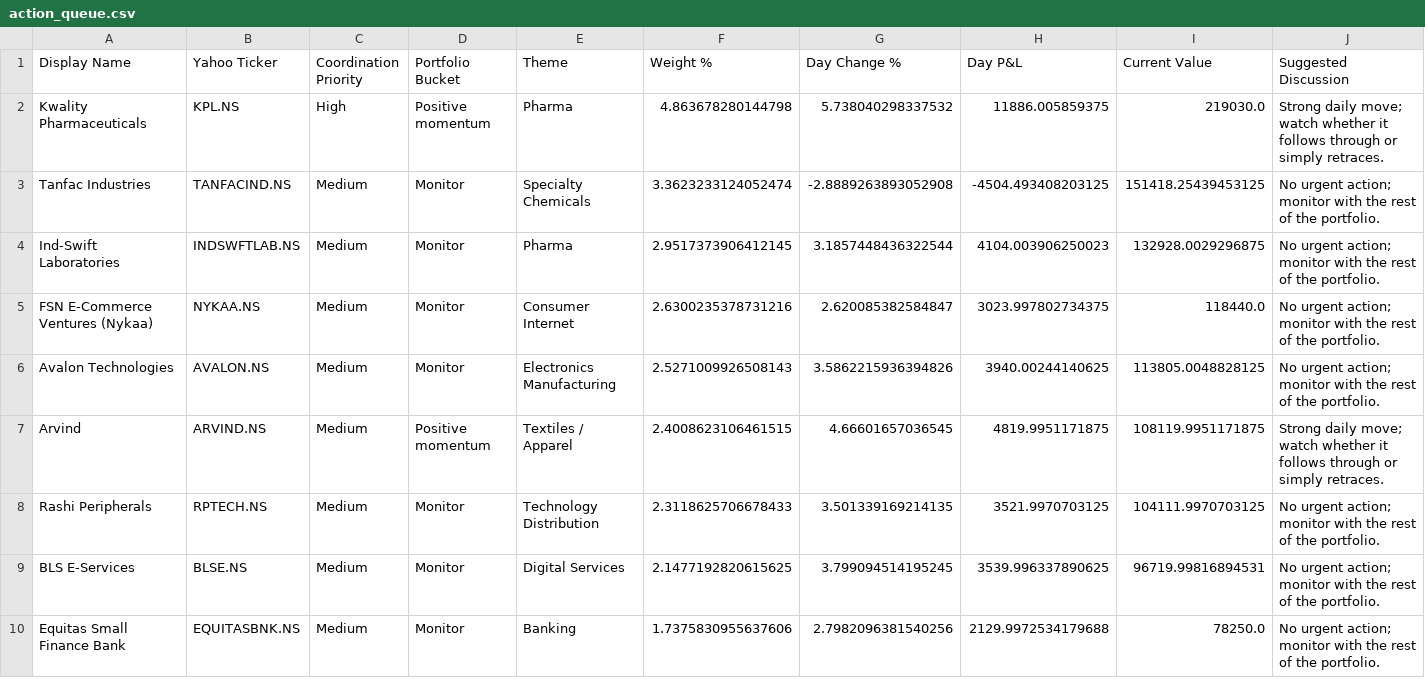
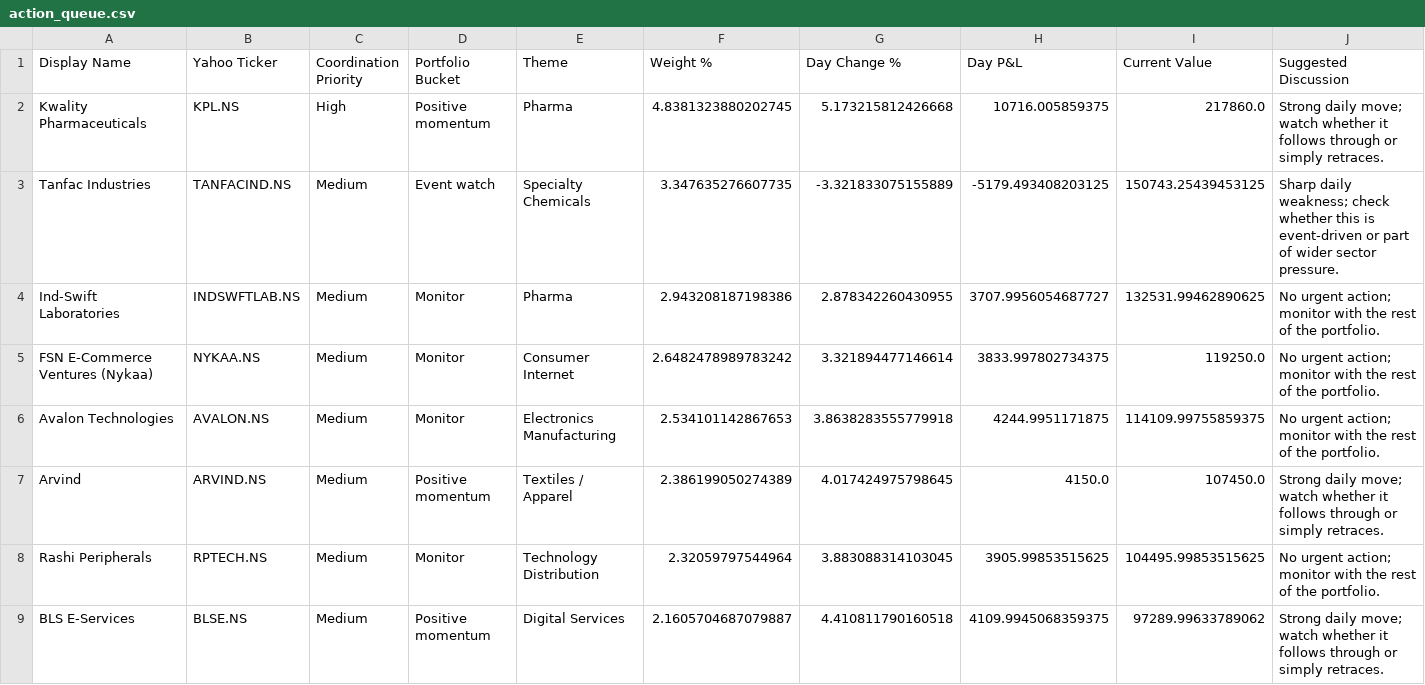
Before and after one commit to hvj7p7shkv-hub/anshuman-portfolio-dashboard, a CSV file: data/action_queue.csv, drawn as a sheet.

```diff
--- a/data/action_queue.csv
+++ b/data/action_queue.csv
@@ -1,10 +1,9 @@
 Display Name,Yahoo Ticker,Coordination Priority,Portfolio Bucket,Theme,Weight %,Day Change %,Day P&L,Current Value,Suggested Discussion
-Kwality Pharmaceuticals,KPL.NS,High,Positive momentum,Pharma,4.863678280144798,5.738040298337532,11886.005859375,219030.0,Strong daily move; watch whether it follows through or simply retraces.
-Tanfac Industries,TANFACIND.NS,Medium,Monitor,Specialty Chemicals,3.3623233124052474,-2.8889263893052908,-4504.493408203125,151418.25439453125,No urgent action; monitor with the rest of the portfolio.
-Ind-Swift Laboratories,INDSWFTLAB.NS,Medium,Monitor,Pharma,2.9517373906412145,3.1857448436322544,4104.003906250023,132928.0029296875,No urgent action; monitor with the rest of the portfolio.
-FSN E-Commerce Ventures (Nykaa),NYKAA.NS,Medium,Monitor,Consumer Internet,2.6300235378731216,2.620085382584847,3023.997802734375,118440.0,No urgent action; monitor with the rest of the portfolio.
-Avalon Technologies,AVALON.NS,Medium,Monitor,Electronics Manufacturing,2.5271009926508143,3.5862215936394826,3940.00244140625,113805.0048828125,No urgent action; monitor with the rest of the portfolio.
-Arvind,ARVIND.NS,Medium,Positive momentum,Textiles / Apparel,2.4008623106461515,4.66601657036545,4819.9951171875,108119.9951171875,Strong daily move; watch whether it follows through or simply retraces.
-Rashi Peripherals,RPTECH.NS,Medium,Monitor,Technology Distribution,2.3118625706678433,3.501339169214135,3521.9970703125,104111.9970703125,No urgent action; monitor with the rest of the portfolio.
-BLS E-Services,BLSE.NS,Medium,Monitor,Digital Services,2.1477192820615625,3.799094514195245,3539.996337890625,96719.99816894531,No urgent action; monitor with the rest of the portfolio.
-Equitas Small Finance Bank,EQUITASBNK.NS,Medium,Monitor,Banking,1.7375830955637606,2.7982096381540256,2129.9972534179688,78250.0,No urgent action; monitor with the rest of the portfolio.
+Kwality Pharmaceuticals,KPL.NS,High,Positive momentum,Pharma,4.8381323880202745,5.173215812426668,10716.005859375,217860.0,Strong daily move; watch whether it follows through or simply retraces.
+Tanfac Industries,TANFACIND.NS,Medium,Event watch,Specialty Chemicals,3.347635276607735,-3.321833075155889,-5179.493408203125,150743.25439453125,Sharp daily weakness; check whether this is event-driven or part of wider sector pressure.
+Ind-Swift Laboratories,INDSWFTLAB.NS,Medium,Monitor,Pharma,2.943208187198386,2.878342260430955,3707.9956054687727,132531.99462890625,No urgent action; monitor with the rest of the portfolio.
+FSN E-Commerce Ventures (Nykaa),NYKAA.NS,Medium,Monitor,Consumer Internet,2.6482478989783242,3.321894477146614,3833.997802734375,119250.0,No urgent action; monitor with the rest of the portfolio.
+Avalon Technologies,AVALON.NS,Medium,Monitor,Electronics Manufacturing,2.534101142867653,3.8638283555779918,4244.9951171875,114109.99755859375,No urgent action; monitor with the rest of the portfolio.
+Arvind,ARVIND.NS,Medium,Positive momentum,Textiles / Apparel,2.386199050274389,4.017424975798645,4150.0,107450.0,Strong daily move; watch whether it follows through or simply retraces.
+Rashi Peripherals,RPTECH.NS,Medium,Monitor,Technology Distribution,2.32059797544964,3.883088314103045,3905.99853515625,104495.99853515625,No urgent action; monitor with the rest of the portfolio.
+BLS E-Services,BLSE.NS,Medium,Positive momentum,Digital Services,2.1605704687079887,4.410811790160518,4109.9945068359375,97289.99633789062,Strong daily move; watch whether it follows through or simply retraces.
```
Also changed, not shown: data/holdings.csv, 1 other file.
